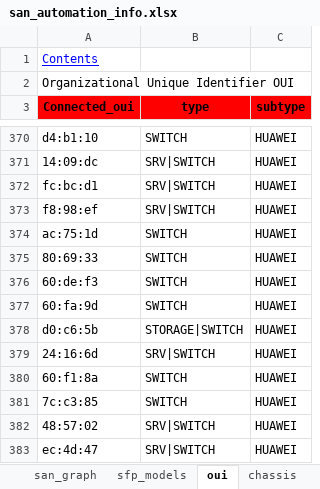
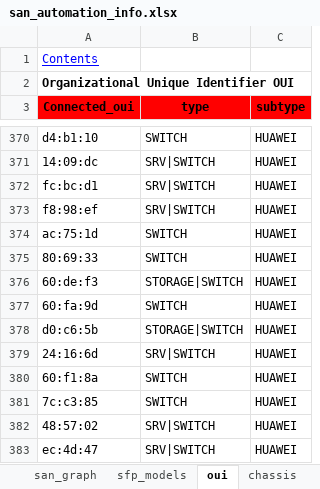
Before and after one commit to KonstantinAlxVlasenko/san_report_automation, an Excel workbook: san_automation_info.xlsx, sheet oui, drawn as a sheet; only a part is shown, gaps mark what is left out; values as stored, in another font and other column widths than the file's, no borders; conditional formats not drawn; the diff names each change by its address in the sheet, - before the commit and + after, or states it on an @@ line.

```diff
--- a/san_automation_info.xlsx (sheet oui)
+++ b/san_automation_info.xlsx (sheet oui)
-A2 bold: off
+A2 bold: on
-B376 (type): SWITCH
+B376 (type): STORAGE|SWITCH
```
Also changed, not shown: sheet contents, sheet synergy, sheet log, sheet sensor, sheet common_regex, sheet san_graph, 19 more sheets.
